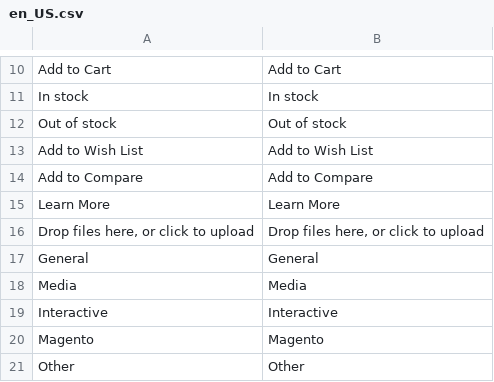
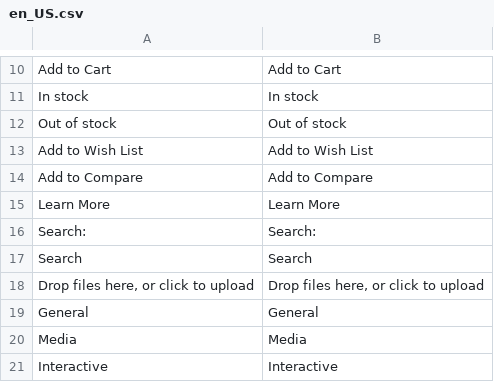
Before and after one commit to magento/magento2-page-builder, a CSV file: app/code/Magento/PageBuilder/i18n/en_US.csv, drawn as a sheet; only a part is shown, gaps mark what is left out; the shorter side is filled out with more unchanged rows; the diff names each change by its address in the sheet, - before the commit and + after, or states it on an @@ line.

Commit message:
MAGETWO-88562: Modify migration tool and testcases
 - updated Search with rendered html

```diff
--- a/app/code/Magento/PageBuilder/i18n/en_US.csv
+++ b/app/code/Magento/PageBuilder/i18n/en_US.csv
+row 16: Search: | Search:
+row 17: Search | Search
```
Also changed, not shown: 6 other files.
